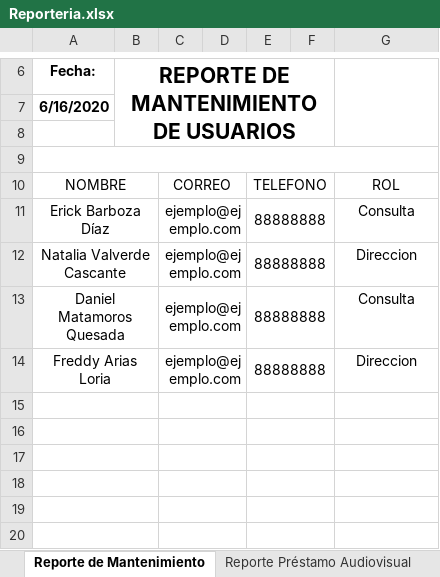
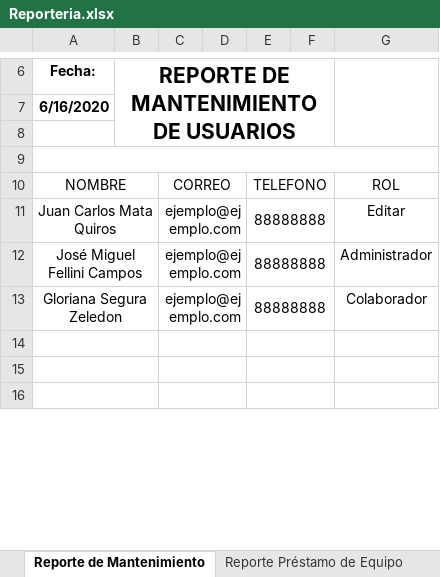
Before and after one commit to Danielmq27/analisis-2, an Excel workbook: Reportes/Reporteria.xlsx, sheet Reporte de Mantenimiento, drawn as a sheet; only a part is shown, gaps mark what is left out; values as stored, in another font and other column widths than the file's, no borders; charts and pictures not drawn; the diff names each change by its address in the sheet, - before the commit and + after, or states it on an @@ line.

Commit message:
ACTUALIZACIÓN REPORTES  2.0

```diff
--- a/Reportes/Reporteria.xlsx (sheet Reporte de Mantenimiento)
+++ b/Reportes/Reporteria.xlsx (sheet Reporte de Mantenimiento)
-A11 (Fecha:): Erick Barboza Díaz
+A11 (Fecha:): Juan Carlos Mata Quiros
-G11: Consulta
+G11: Editar
-A12 (Fecha:): Natalia Valverde Cascante
+A12 (Fecha:): José Miguel Fellini Campos
-G12: Direccion
+G12: Administrador
-A13 (Fecha:): Daniel Matamoros Quesada
+A13 (Fecha:): Gloriana Segura Zeledon
-G13: Consulta
+G13: Colaborador
-row 14: Freddy Arias Loria |  | ejemplo@ejemplo.com |  | 88888888 |  | Direccion
-row 15: (empty)
-row 16: (empty)
-row 17: (empty)
```
Also changed, not shown: sheet Reporte Préstamo de Equipo, sheet Reporte CIIE, sheet Reporte Préstamo Audiovisual, sheet Reporte Préstamo Permanente, sheet REPORTE AUDITORIA CIIE, sheet REPORTE AUDIT PREST PERMANENT, 1 more sheet, other sheet tabs, charts or pictures, 22 other files.
